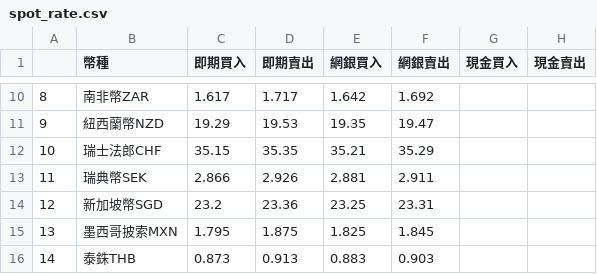
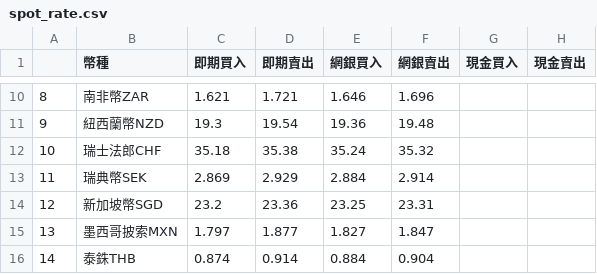
Before and after one commit to JiaLong0209/coding365, a CSV file: AI_python/spot_rate.csv, drawn as a sheet; only a part is shown, gaps mark what is left out; the diff covers the shown part only.

```diff
--- a/AI_python/spot_rate.csv
+++ b/AI_python/spot_rate.csv
@@ -10,7 +10,7 @@
-8,南非幣ZAR,1.617,1.717,1.642,1.692,,
-9,紐西蘭幣NZD,19.29,19.53,19.35,19.47,,
-10,瑞士法郎CHF,35.15,35.35,35.21,35.29,,
-11,瑞典幣SEK,2.866,2.926,2.881,2.911,,
+8,南非幣ZAR,1.621,1.721,1.646,1.696,,
+9,紐西蘭幣NZD,19.3,19.54,19.36,19.48,,
+10,瑞士法郎CHF,35.18,35.38,35.24,35.32,,
+11,瑞典幣SEK,2.869,2.929,2.884,2.914,,
 12,新加坡幣SGD,23.2,23.36,23.25,23.31,,
-13,墨西哥披索MXN,1.795,1.875,1.825,1.845,,
-14,泰銖THB,0.873,0.913,0.883,0.903,,
+13,墨西哥披索MXN,1.797,1.877,1.827,1.847,,
+14,泰銖THB,0.874,0.914,0.884,0.904,,
```
Also changed, not shown: 30 edited cells elsewhere in this file, 1 other file.
